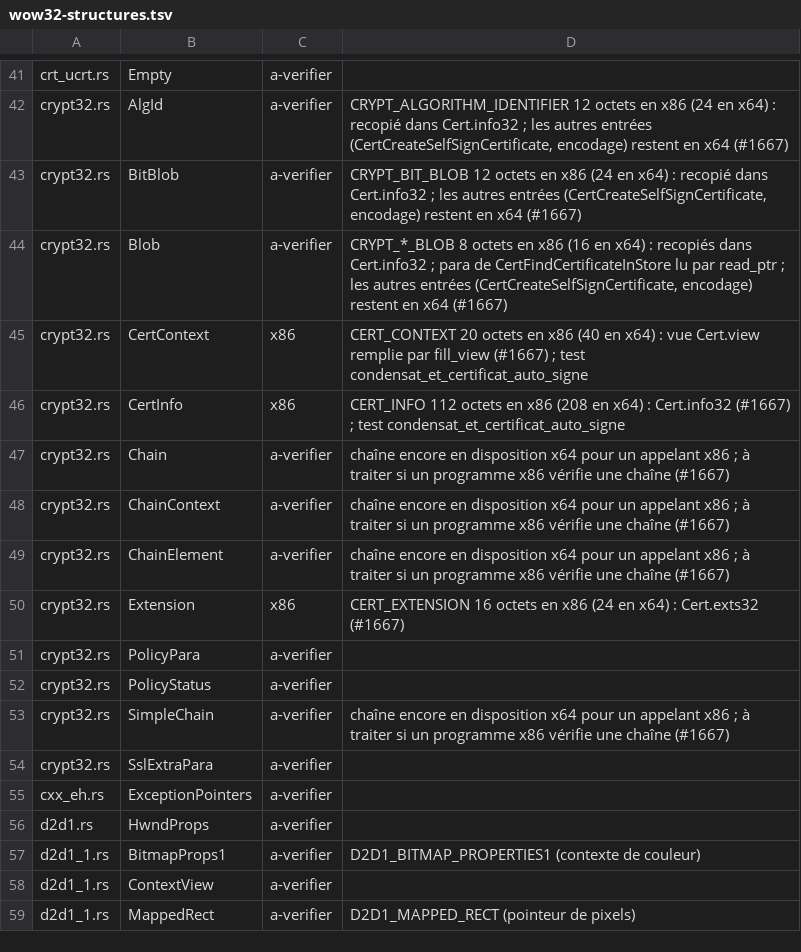
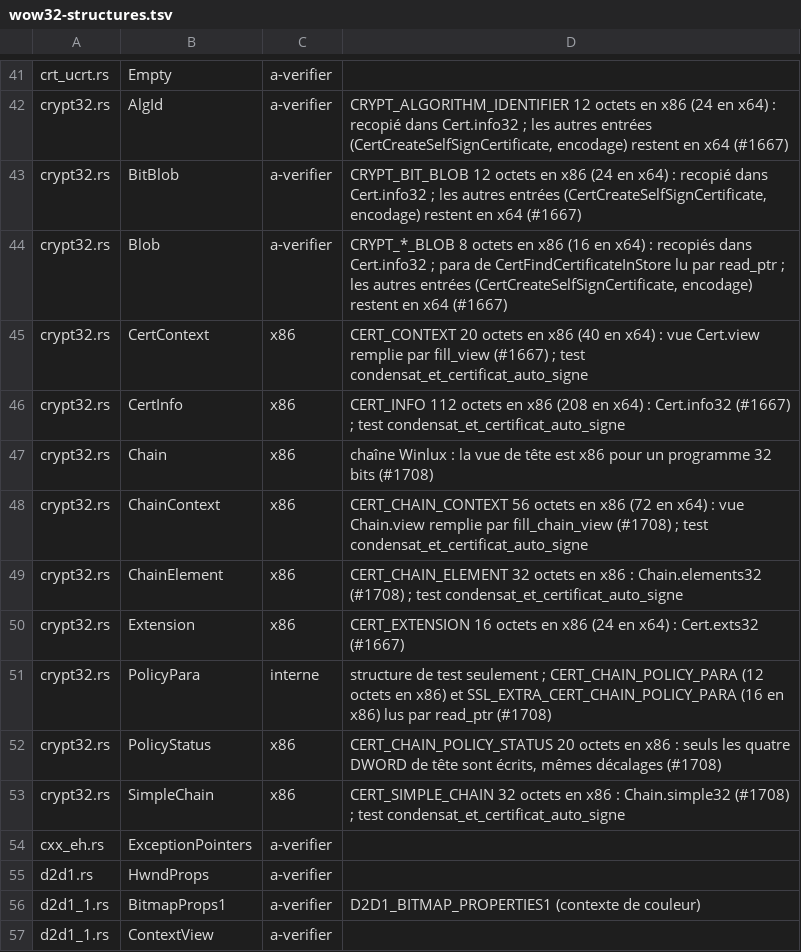
Before and after one commit to Univers4craft/winlux, a TSV file: docs/compat/wow32-structures.tsv, drawn as a sheet; only a part is shown, gaps mark what is left out; the shorter side is filled out with more unchanged rows.

```diff
--- a/docs/compat/wow32-structures.tsv
+++ b/docs/compat/wow32-structures.tsv
@@ -46,10 +46,9 @@ crypt32.rs	CertContext	x86	CERT_CONTEXT 20 octets en x86 (40 en x64) : vue Cert.
 crypt32.rs	CertInfo	x86	CERT_INFO 112 octets en x86 (208 en x64) : Cert.info32 (#1667) ; test condensat_et_certificat_auto_signe
-crypt32.rs	Chain	a-verifier	chaîne encore en disposition x64 pour un appelant x86 ; à traiter si un programme x86 vérifie une chaîne (#1667)
-crypt32.rs	ChainContext	a-verifier	chaîne encore en disposition x64 pour un appelant x86 ; à traiter si un programme x86 vérifie une chaîne (#1667)
-crypt32.rs	ChainElement	a-verifier	chaîne encore en disposition x64 pour un appelant x86 ; à traiter si un programme x86 vérifie une chaîne (#1667)
+crypt32.rs	Chain	x86	chaîne Winlux : la vue de tête est x86 pour un programme 32 bits (#1708)
+crypt32.rs	ChainContext	x86	CERT_CHAIN_CONTEXT 56 octets en x86 (72 en x64) : vue Chain.view remplie par fill_chain_view (#1708) ; test condensat_et_certificat_auto_signe
+crypt32.rs	ChainElement	x86	CERT_CHAIN_ELEMENT 32 octets en x86 : Chain.elements32 (#1708) ; test condensat_et_certificat_auto_signe
 crypt32.rs	Extension	x86	CERT_EXTENSION 16 octets en x86 (24 en x64) : Cert.exts32 (#1667)
-crypt32.rs	PolicyPara	a-verifier	
-crypt32.rs	PolicyStatus	a-verifier	
-crypt32.rs	SimpleChain	a-verifier	chaîne encore en disposition x64 pour un appelant x86 ; à traiter si un programme x86 vérifie une chaîne (#1667)
-crypt32.rs	SslExtraPara	a-verifier	
+crypt32.rs	PolicyPara	interne	structure de test seulement ; CERT_CHAIN_POLICY_PARA (12 octets en x86) et SSL_EXTRA_CERT_CHAIN_POLICY_PARA (16 en x86) lus par read_ptr (#1708)
+crypt32.rs	PolicyStatus	x86	CERT_CHAIN_POLICY_STATUS 20 octets en x86 : seuls les quatre DWORD de tête sont écrits, mêmes décalages (#1708)
+crypt32.rs	SimpleChain	x86	CERT_SIMPLE_CHAIN 32 octets en x86 : Chain.simple32 (#1708) ; test condensat_et_certificat_auto_signe
 cxx_eh.rs	ExceptionPointers	a-verifier	
```
Also changed, not shown: 3 other files.
